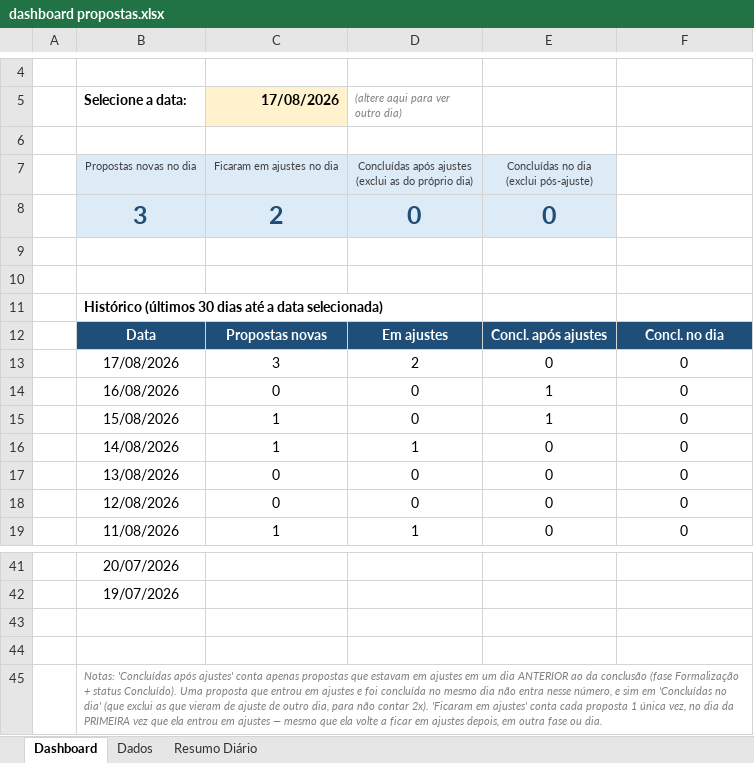
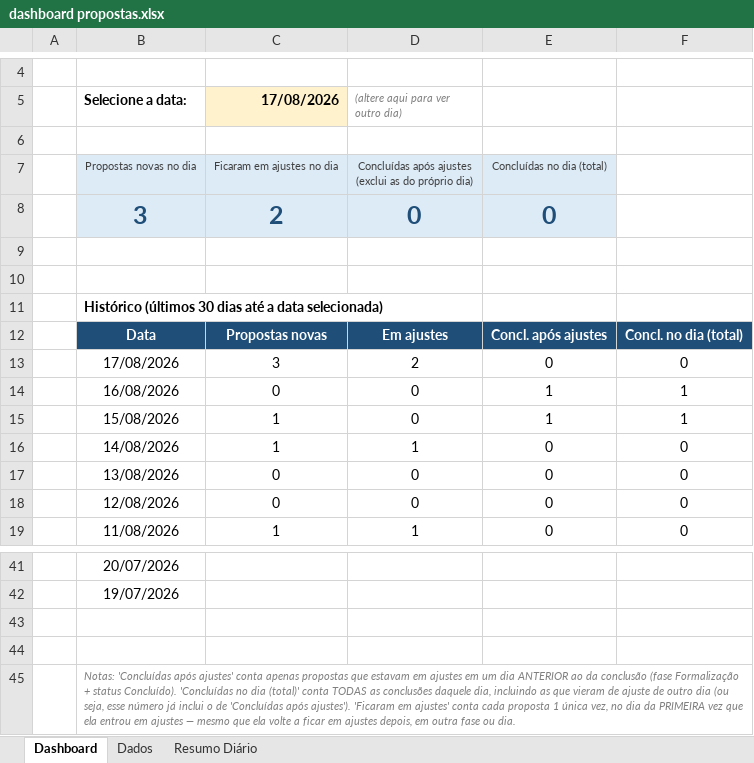
Before and after one commit to enriquenasc/Qualificador-de-Cedula, an Excel workbook: dashboard propostas.xlsx, sheet Dashboard, drawn as a sheet; only a part is shown, gaps mark what is left out; values as stored, in another font and other column widths than the file's, no borders; charts and pictures not drawn; ↵ is a line break in a cell; the diff names each change by its address in the sheet, - before the commit and + after, or states it on an @@ line.

Commit message:
Add files via upload

```diff
--- a/dashboard propostas.xlsx (sheet Dashboard)
+++ b/dashboard propostas.xlsx (sheet Dashboard)
-E7: Concluídas no dia ↵ (exclui pós-ajuste)
+E7: Concluídas no dia (total)
-F12: Concl. no dia
+F12: Concl. no dia (total)
-F14:F15: 0
+F14:F15: 1
-B45 (Selecione a data:): …status Concluído). Uma proposta que entrou em ajustes e foi concluída no mesmo dia não entra nesse número, e sim em 'Concluídas no dia' (que exclui as que vieram de ajuste de outro dia, para não contar 2x). 'Ficaram em…
+B45 (Selecione a data:): …status Concluído). 'Concluídas no dia (total)' conta TODAS as conclusões daquele dia, incluindo as que vieram de ajuste de outro dia (ou seja, esse número já inclui o de 'Concluídas após ajustes'). 'Ficaram em…
```
Also changed, not shown: sheet Resumo Diário, formulas that keep their value, charts or pictures.
